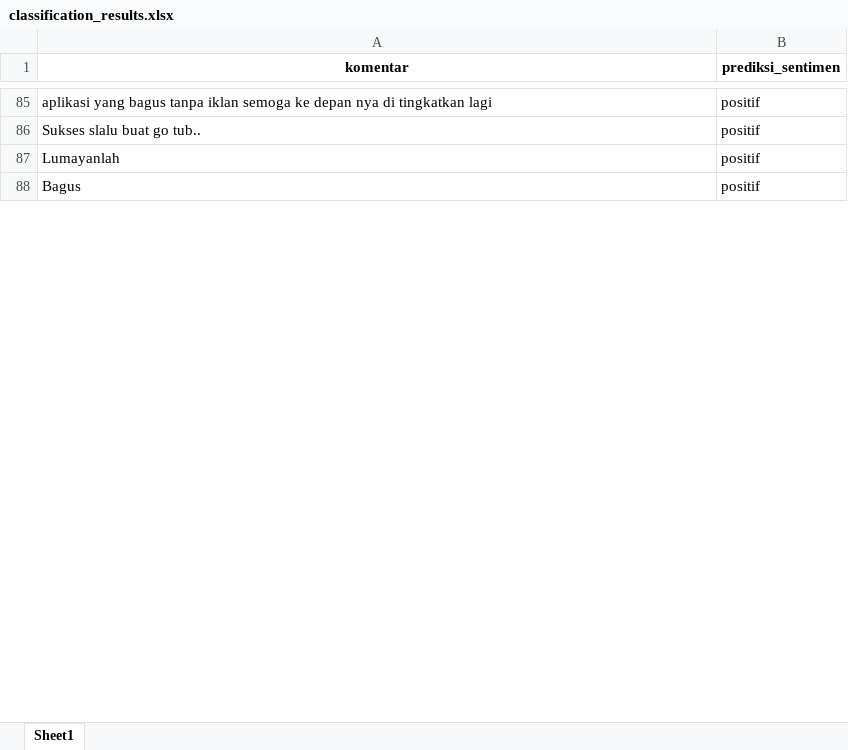
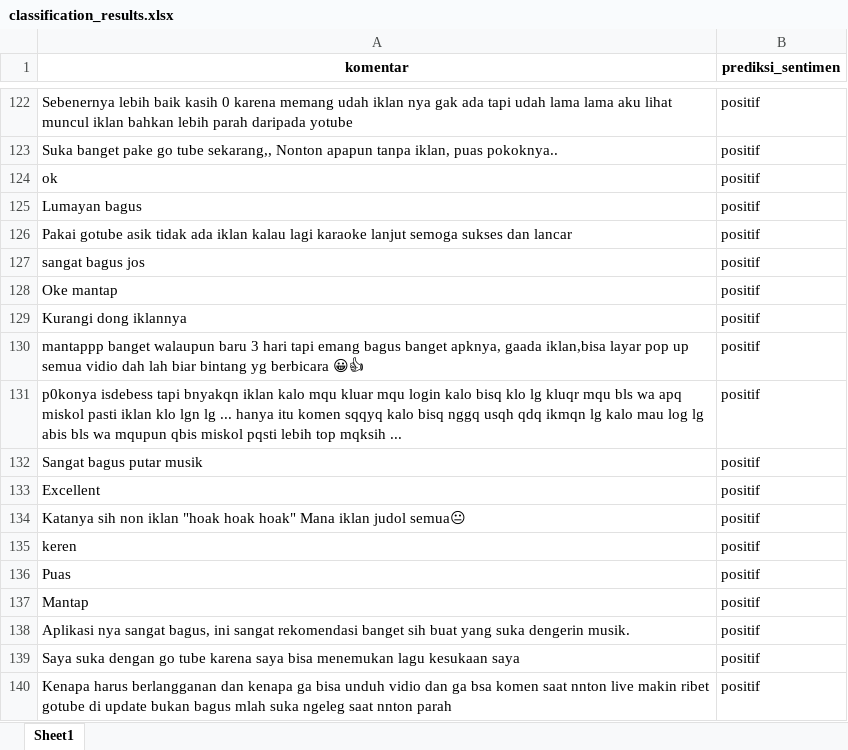
Before and after one commit to hizamruljaen123/sri_svm, an Excel workbook: web/static/data/gotube/classification_results.xlsx, sheet Sheet1, drawn as a sheet; only a part is shown, gaps mark what is left out; the shorter side is filled out with more unchanged rows; values as stored, in another font and other column widths than the file's, no borders; addresses are those after the commit; the diff covers the shown part only; the diff names each change by its address in the sheet, - before the commit and + after, or states it on an @@ line.

```diff
--- a/web/static/data/gotube/classification_results.xlsx (sheet Sheet1)
+++ b/web/static/data/gotube/classification_results.xlsx (sheet Sheet1)
-A122 (komentar): aplikasi yang bagus tanpa iklan semoga ke depan nya di tingkatkan lagi
+A122 (komentar): Sebenernya lebih baik kasih 0 karena memang udah iklan nya gak ada tapi udah lama lama aku lihat muncul iklan bahkan lebih parah daripada yotube
-A123 (komentar): Sukses slalu buat go tub..
+A123 (komentar): Suka banget pake go tube sekarang,, Nonton apapun tanpa iklan, puas pokoknya..
+row 124: ok | positif
-A125 (komentar): Lumayanlah
+A125 (komentar): Lumayan bagus
+row 126: Pakai gotube asik tidak ada iklan kalau lagi karaoke lanjut semoga sukses dan lancar | positif
+row 127: sangat bagus jos | positif
+row 128: Oke mantap | positif
+row 129: Kurangi dong iklannya | positif
+row 130: mantappp banget walaupun baru 3 hari tapi emang bagus banget apknya, gaada iklan,bisa layar pop up semua vidio dah lah biar bintang yg berbicara 😀👍 | positif
+row 131: p0konya isdebess tapi bnyakqn iklan kalo mqu kluar mqu login kalo bisq klo lg kluqr mqu bls wa apq miskol pasti iklan klo lgn lg ... hanya itu komen sqqyq kalo bisq nggq usqh qdq ikmqn lg kalo mau log lg abis bls wa mqupun qbis miskol pqsti lebih top mqksih ... | positif
+row 132: Sangat bagus putar musik | positif
+row 133: Excellent | positif
+row 134: Katanya sih non iklan "hoak hoak hoak" Mana iklan judol semua😐 | positif
+row 135: keren | positif
+row 136: Puas | positif
@@ row 46 moved to row 137: Mantap @@
+row 138: Aplikasi nya sangat bagus, ini sangat rekomendasi banget sih buat yang suka dengerin musik. | positif
+row 139: Saya suka dengan go tube karena saya bisa menemukan lagu kesukaan saya | positif
+row 140: Kenapa harus berlangganan dan kenapa ga bisa unduh vidio dan ga bsa komen saat nnton live makin ribet gotube di update bukan bagus mlah suka ngeleg saat nnton parah | positif
```
Also changed, not shown: 93 added rows, 107 removed rows, 18 moved rows and 45 edited cells elsewhere in this sheet, web/static/data/gotube/data_latih.xlsx, web/static/data/gotube/data_uji_test.xlsx, 10 other files.
